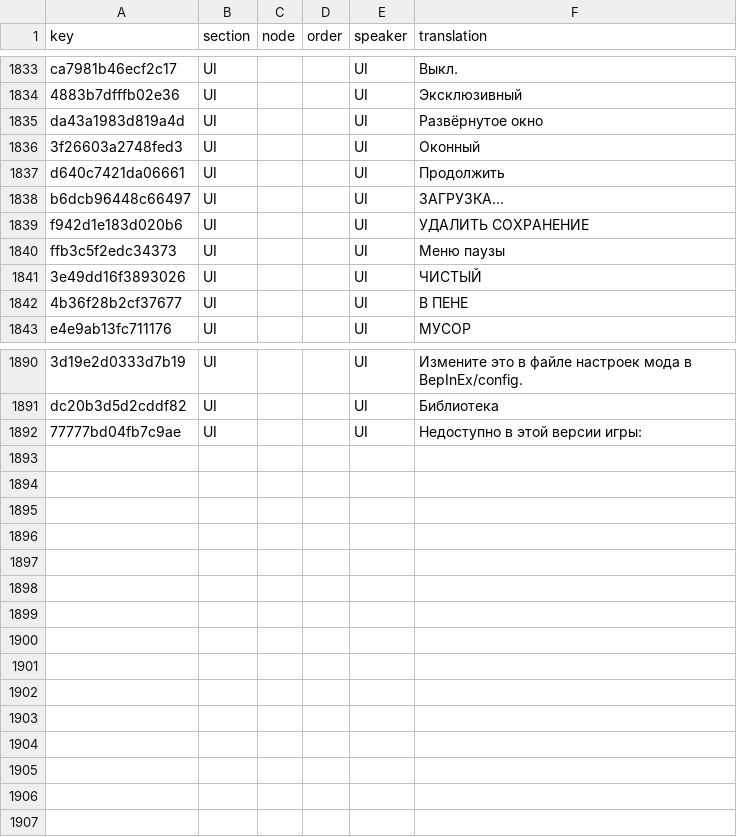
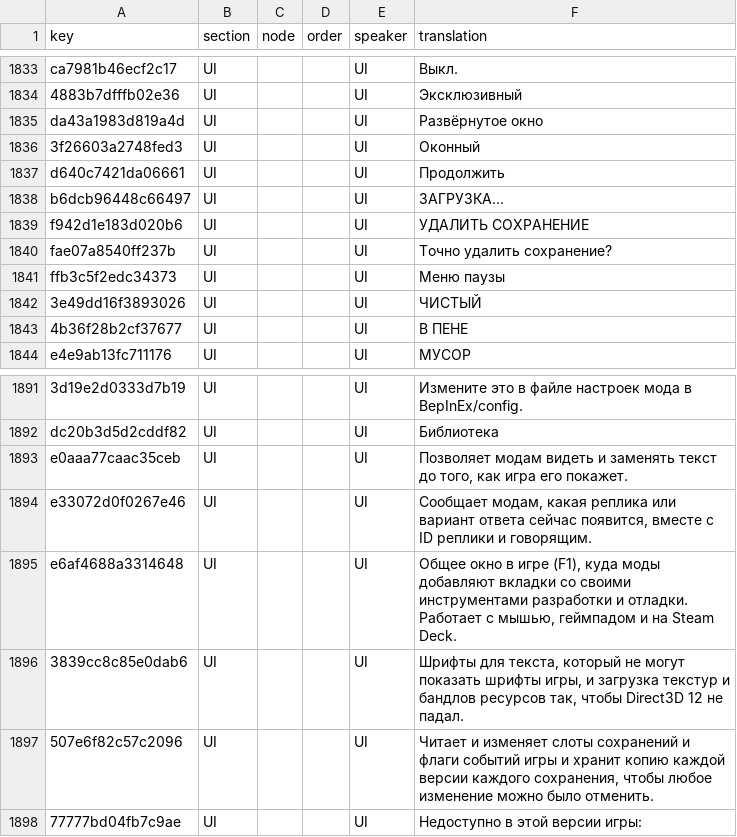
Before and after one commit to 223n/dragnwash-localization, a CSV file: Translations/ru/strings.csv, drawn as a sheet; only a part is shown, gaps mark what is left out; the diff names each change by its address in the sheet, - before the commit and + after, or states it on an @@ line.

```diff
--- a/Translations/ru/strings.csv
+++ b/Translations/ru/strings.csv
+row 1840: fae07a8540ff237b | UI |  |  | UI | Точно удалить сохранение?
+row 1893: e0aaa77caac35ceb | UI |  |  | UI | Позволяет модам видеть и заменять текст до того, как игра его покажет.
+row 1894: e33072d0f0267e46 | UI |  |  | UI | Сообщает модам, какая реплика или вариант ответа сейчас появится, вместе с ID реплики и говорящим.
+row 1895: e6af4688a3314648 | UI |  |  | UI | Общее окно в игре (F1), куда моды добавляют вкладки со своими инструментами разработки и отладки. Работает с мышью, геймпадом и на Steam Deck.
+row 1896: 3839cc8c85e0dab6 | UI |  |  | UI | Шрифты для текста, который не могут показать шрифты игры, и загрузка текстур и бандлов ресурсов так, чтобы Direct3D 12 не падал.
+row 1897: 507e6f82c57c2096 | UI |  |  | UI | Читает и изменяет слоты сохранений и флаги событий игры и хранит копию каждой версии каждого сохранения, чтобы любое изменение можно было отменить.
```
Also changed, not shown: Translations/es/strings.csv, Translations/fr/strings.csv, 10 other files.
